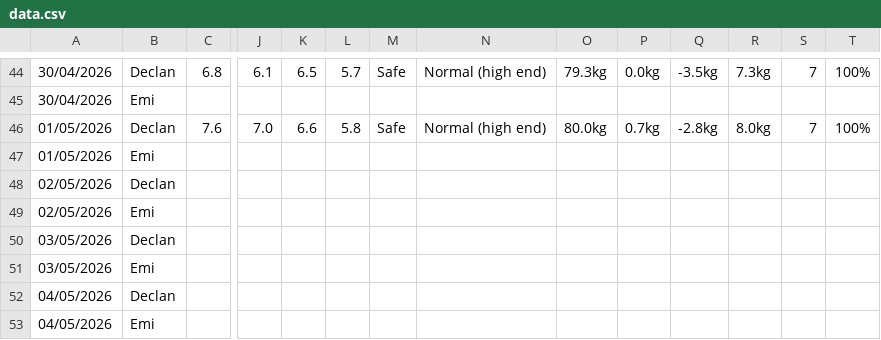
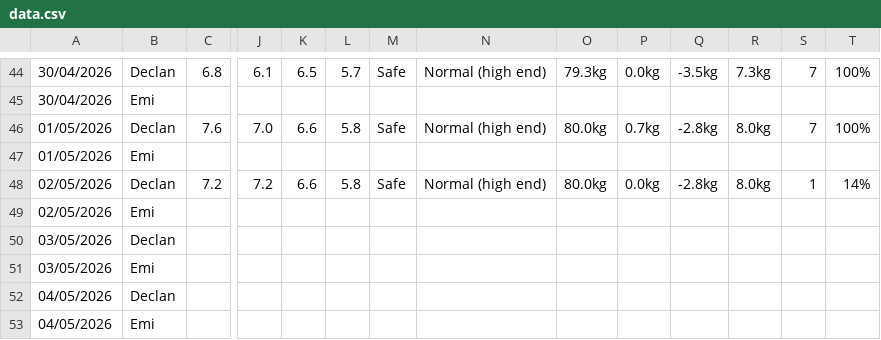
Before and after one commit to Declan2501/54-protocol, a CSV file: data.csv, drawn as a sheet; only a part is shown, gaps mark what is left out; removed rows and columns are numbered as before the commit, all else as after; rows hold the shown columns only; the diff names each change by its address in the sheet, - before the commit and + after, or states it on an @@ line.

Commit message:
Auto update data.csv

```diff
--- a/data.csv
+++ b/data.csv
-row 48: 02/05/2026 | Declan
+row 48: 02/05/2026 | Declan | 7.2 | 7.2 | 6.6 | 5.8 | Safe | Normal (high end) | 80.0kg | 0.0kg | -2.8kg | 8.0kg | 1 | 14%
```
